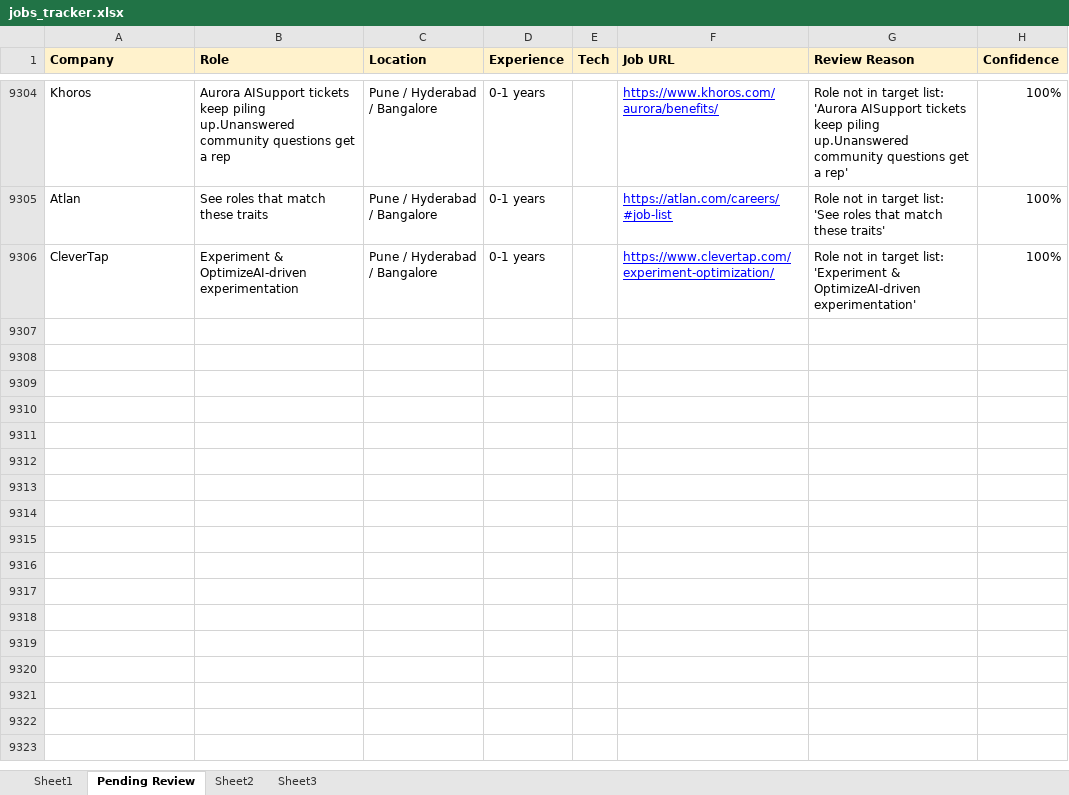
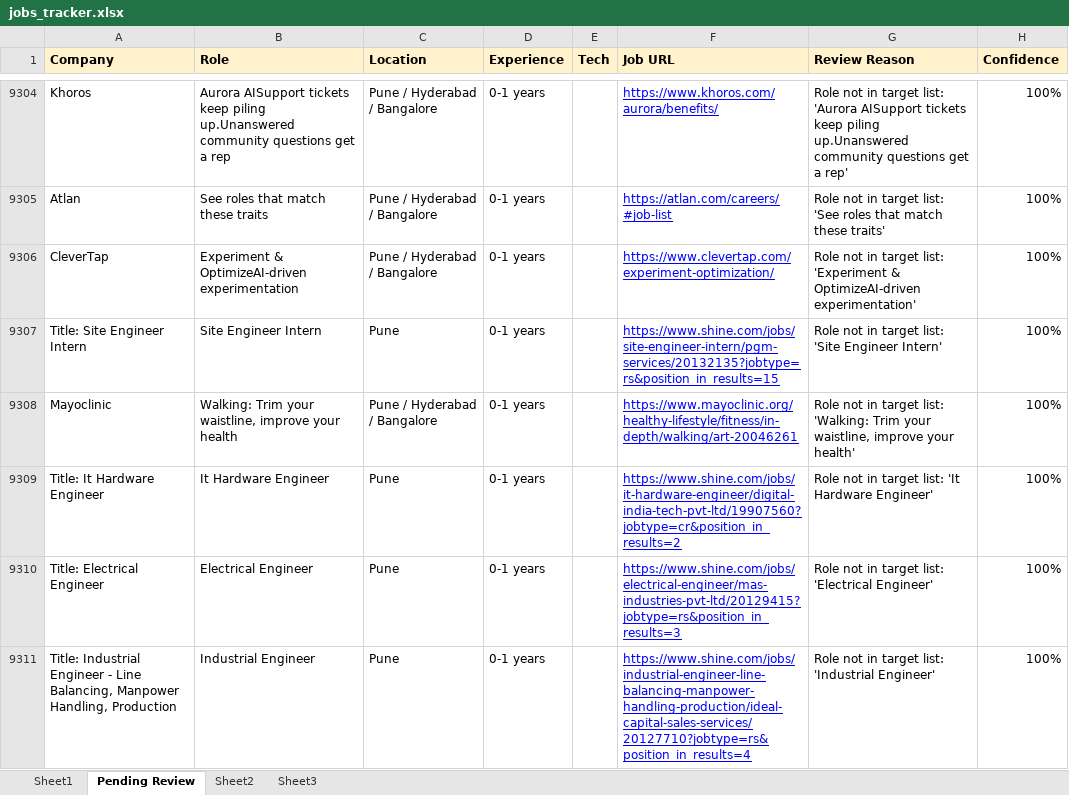
Before and after one commit to dhananjaykr9/job_agent, an Excel workbook: jobs_tracker.xlsx, sheet Pending Review, drawn as a sheet; only a part is shown, gaps mark what is left out; values as stored, in another font and other column widths than the file's, no borders; charts and pictures not drawn; the diff covers the shown part only; the diff names each change by its address in the sheet, - before the commit and + after, or states it on an @@ line.

```diff
--- a/jobs_tracker.xlsx (sheet Pending Review)
+++ b/jobs_tracker.xlsx (sheet Pending Review)
+row 9307: Title: Site Engineer Intern | Site Engineer Intern | Pune | 0-1 years |  | https://www.shine.com/jobs/site-engineer-intern/pgm-services/20132135?jobtype=rs&position_in_results=15 | Role not in target list: 'Site Engineer Intern' | 100%
+row 9308: Mayoclinic | Walking: Trim your waistline, improve your health | Pune / Hyderabad / Bangalore | 0-1 years |  | https://www.mayoclinic.org/healthy-lifestyle/fitness/in-depth/walking/art-20046261 | Role not in target list: 'Walking: Trim your waistline, improve your health' | 100%
+row 9309: Title: It Hardware Engineer | It Hardware Engineer | Pune | 0-1 years |  | https://www.shine.com/jobs/it-hardware-engineer/digital-india-tech-pvt-ltd/19907560?jobtype=cr&position_in_results=2 | Role not in target list: 'It Hardware Engineer' | 100%
+row 9310: Title: Electrical Engineer | Electrical Engineer | Pune | 0-1 years |  | https://www.shine.com/jobs/electrical-engineer/mas-industries-pvt-ltd/20129415?jobtype=rs&position_in_results=3 | Role not in target list: 'Electrical Engineer' | 100%
+row 9311: Title: Industrial Engineer - Line Balancing, Manpower Handling, Production | Industrial Engineer | Pune | 0-1 years |  | https://www.shine.com/jobs/industrial-engineer-line-balancing-manpower-handling-production/ideal-capital-sales-services/20127710?jobtype=rs&position_in_results=4 | Role not in target list: 'Industrial Engineer' | 100%
```
Also changed, not shown: 59 added rows elsewhere in this sheet, sheet Sheet1, charts or pictures, 1 other file.
